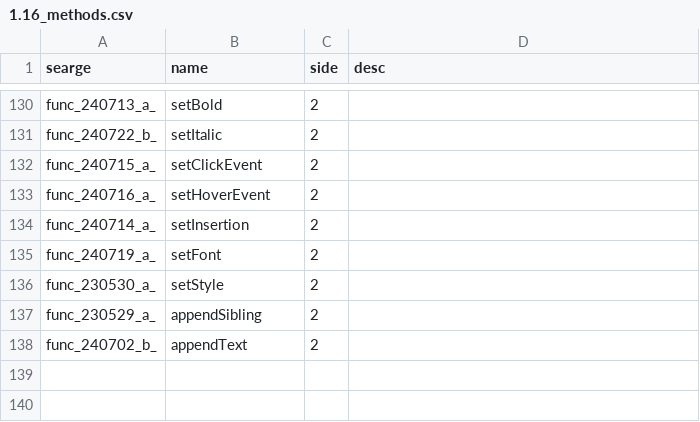
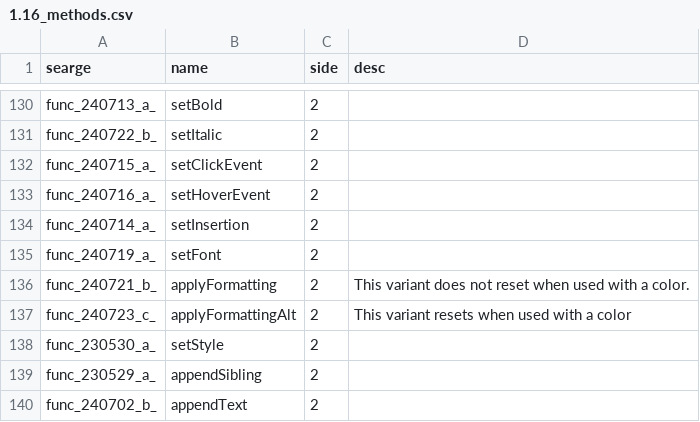
Before and after one commit to Pokechu22/WorldDownloader, a CSV file: srgs/1.16_methods.csv, drawn as a sheet; only a part is shown, gaps mark what is left out; the diff names each change by its address in the sheet, - before the commit and + after, or states it on an @@ line.

```diff
--- a/srgs/1.16_methods.csv
+++ b/srgs/1.16_methods.csv
+row 136: func_240721_b_ | applyFormatting | 2 | This variant does not reset when used with a color.
+row 137: func_240723_c_ | applyFormattingAlt | 2 | This variant resets when used with a color
```
Also changed, not shown: srgs/1.16_fields.csv, 18 other files.
